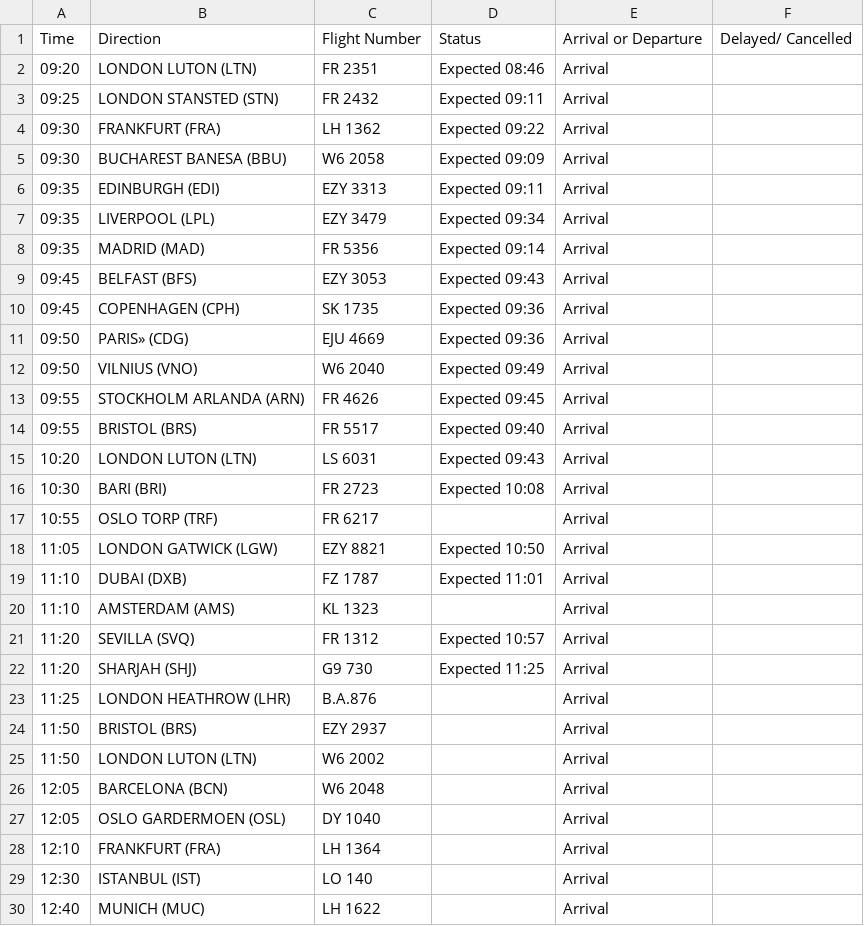
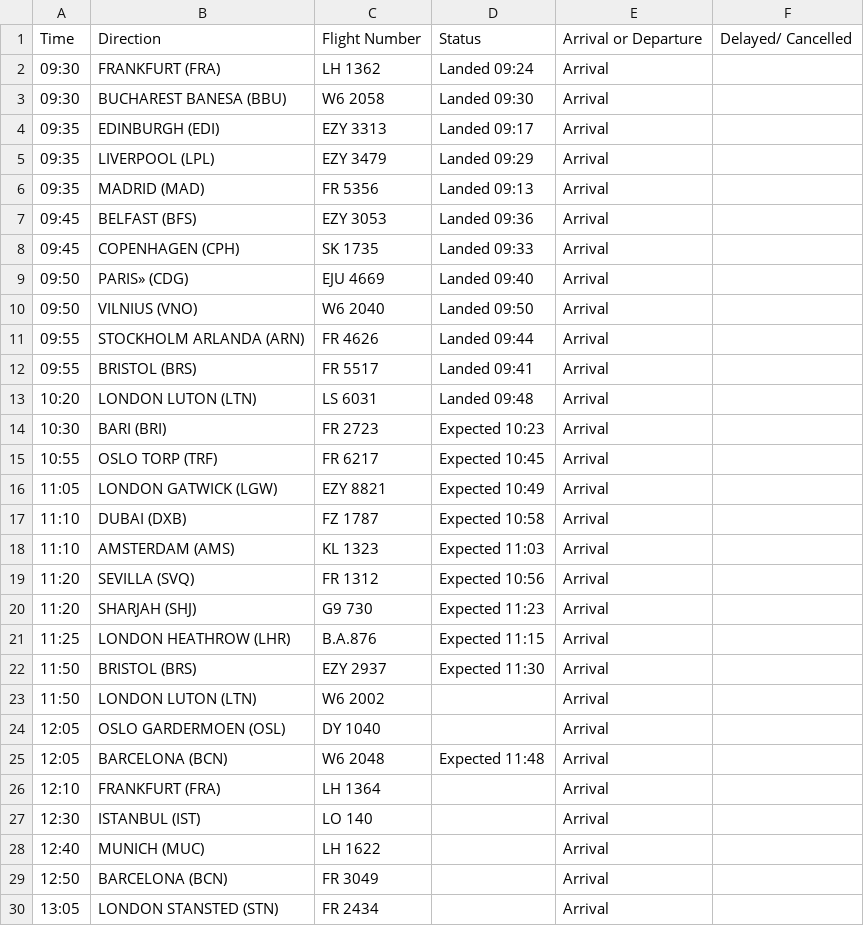
Before and after one commit to ljswierzawska/flights-krakow, a CSV file: flights_krk.csv, drawn as a sheet; only a part is shown; the shorter side is filled out with more unchanged rows; the diff covers the shown part only.

```diff
--- a/flights_krk.csv
+++ b/flights_krk.csv
@@ -1,28 +1,26 @@
 Time,Direction,Flight Number,Status,Arrival or Departure,Delayed/ Cancelled
-09:20,LONDON LUTON (LTN),FR 2351,Expected 08:46,Arrival,
-09:25,LONDON STANSTED (STN),FR 2432,Expected 09:11,Arrival,
-09:30,FRANKFURT (FRA),LH 1362,Expected 09:22,Arrival,
-09:30,BUCHAREST BANESA (BBU),W6 2058,Expected 09:09,Arrival,
-09:35,EDINBURGH (EDI),EZY 3313,Expected 09:11,Arrival,
-09:35,LIVERPOOL (LPL),EZY 3479,Expected 09:34,Arrival,
-09:35,MADRID (MAD),FR 5356,Expected 09:14,Arrival,
-09:45,BELFAST (BFS),EZY 3053,Expected 09:43,Arrival,
-09:45,COPENHAGEN (CPH),SK 1735,Expected 09:36,Arrival,
-09:50,PARIS» (CDG),EJU 4669,Expected 09:36,Arrival,
-09:50,VILNIUS (VNO),W6 2040,Expected 09:49,Arrival,
-09:55,STOCKHOLM ARLANDA (ARN),FR 4626,Expected 09:45,Arrival,
-09:55,BRISTOL (BRS),FR 5517,Expected 09:40,Arrival,
-10:20,LONDON LUTON (LTN),LS 6031,Expected 09:43,Arrival,
-10:30,BARI (BRI),FR 2723,Expected 10:08,Arrival,
-10:55,OSLO TORP (TRF),FR 6217,,Arrival,
-11:05,LONDON GATWICK (LGW),EZY 8821,Expected 10:50,Arrival,
-11:10,DUBAI (DXB),FZ 1787,Expected 11:01,Arrival,
-11:10,AMSTERDAM (AMS),KL 1323,,Arrival,
-11:20,SEVILLA (SVQ),FR 1312,Expected 10:57,Arrival,
-11:20,SHARJAH (SHJ),G9 730,Expected 11:25,Arrival,
-11:25,LONDON HEATHROW (LHR),B.A.876,,Arrival,
-11:50,BRISTOL (BRS),EZY 2937,,Arrival,
+09:30,FRANKFURT (FRA),LH 1362,Landed 09:24,Arrival,
+09:30,BUCHAREST BANESA (BBU),W6 2058,Landed 09:30,Arrival,
+09:35,EDINBURGH (EDI),EZY 3313,Landed 09:17,Arrival,
+09:35,LIVERPOOL (LPL),EZY 3479,Landed 09:29,Arrival,
+09:35,MADRID (MAD),FR 5356,Landed 09:13,Arrival,
+09:45,BELFAST (BFS),EZY 3053,Landed 09:36,Arrival,
+09:45,COPENHAGEN (CPH),SK 1735,Landed 09:33,Arrival,
+09:50,PARIS» (CDG),EJU 4669,Landed 09:40,Arrival,
+09:50,VILNIUS (VNO),W6 2040,Landed 09:50,Arrival,
+09:55,STOCKHOLM ARLANDA (ARN),FR 4626,Landed 09:44,Arrival,
+09:55,BRISTOL (BRS),FR 5517,Landed 09:41,Arrival,
+10:20,LONDON LUTON (LTN),LS 6031,Landed 09:48,Arrival,
+10:30,BARI (BRI),FR 2723,Expected 10:23,Arrival,
+10:55,OSLO TORP (TRF),FR 6217,Expected 10:45,Arrival,
+11:05,LONDON GATWICK (LGW),EZY 8821,Expected 10:49,Arrival,
+11:10,DUBAI (DXB),FZ 1787,Expected 10:58,Arrival,
+11:10,AMSTERDAM (AMS),KL 1323,Expected 11:03,Arrival,
+11:20,SEVILLA (SVQ),FR 1312,Expected 10:56,Arrival,
+11:20,SHARJAH (SHJ),G9 730,Expected 11:23,Arrival,
+11:25,LONDON HEATHROW (LHR),B.A.876,Expected 11:15,Arrival,
+11:50,BRISTOL (BRS),EZY 2937,Expected 11:30,Arrival,
 11:50,LONDON LUTON (LTN),W6 2002,,Arrival,
-12:05,BARCELONA (BCN),W6 2048,,Arrival,
 12:05,OSLO GARDERMOEN (OSL),DY 1040,,Arrival,
+12:05,BARCELONA (BCN),W6 2048,Expected 11:48,Arrival,
 12:10,FRANKFURT (FRA),LH 1364,,Arrival,
```
Also changed, not shown: 2 removed rows and 22 edited cells elsewhere in this file.
